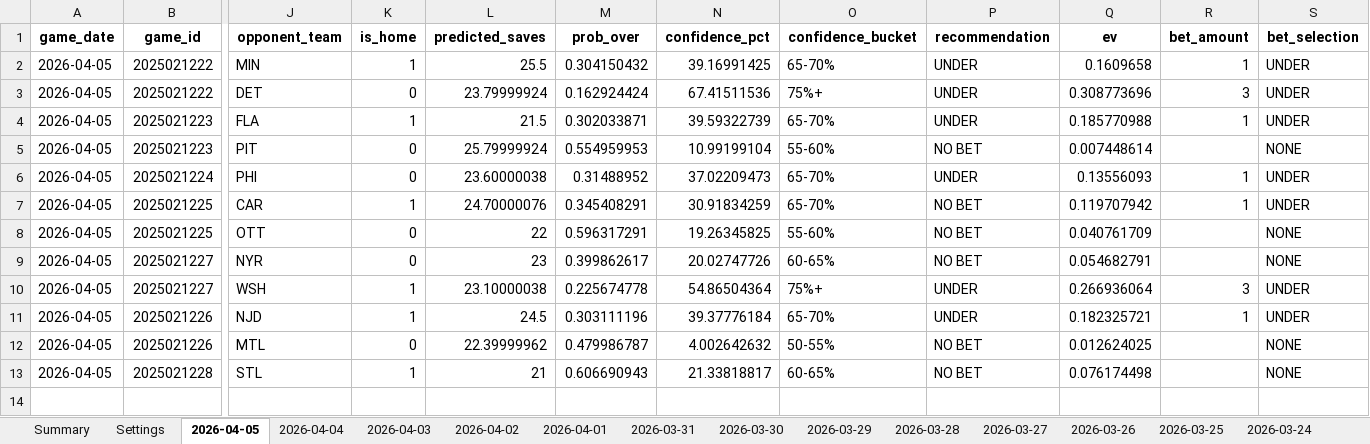
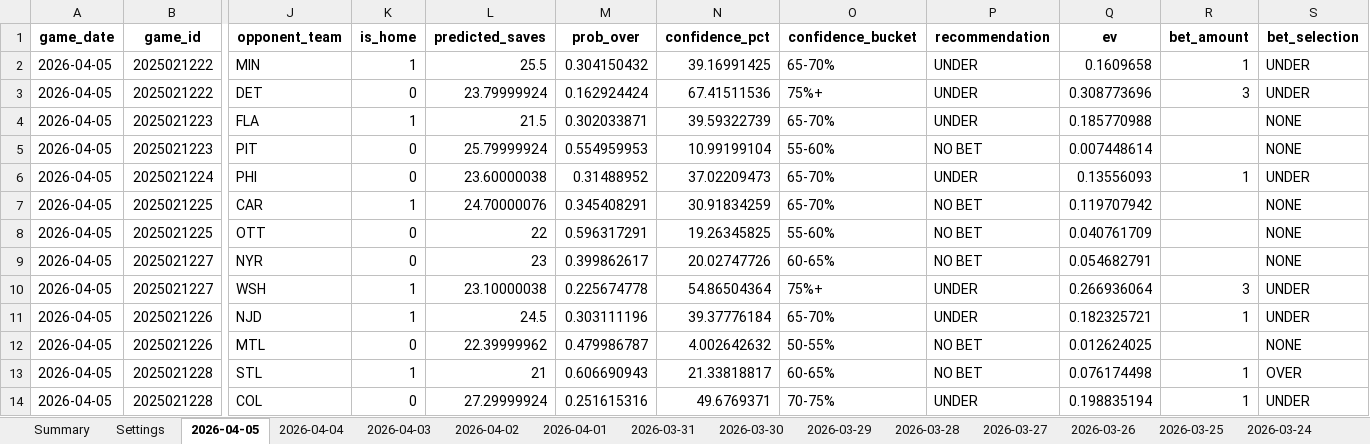
Before and after one commit to jjakemoss/saves-model-v3, an Excel workbook: betting_tracker.xlsx, sheet 2026-04-05, drawn as a sheet; only a part is shown, gaps mark what is left out; values as stored, in another font and other column widths than the file's, no borders; rows hold the shown columns only; the diff names each change by its address in the sheet, - before the commit and + after, or states it on an @@ line.

Commit message:
Update betting_tracker.xlsx

```diff
--- a/betting_tracker.xlsx (sheet 2026-04-05)
+++ b/betting_tracker.xlsx (sheet 2026-04-05)
-R4 (bet_amount): 1
+R4 (bet_amount): (empty)
-S4 (bet_selection): UNDER
+S4 (bet_selection): NONE
-R7 (bet_amount): 1
+R7 (bet_amount): (empty)
-S7 (bet_selection): UNDER
+S7 (bet_selection): NONE
-R13 (bet_amount): (empty)
+R13 (bet_amount): 1
-S13 (bet_selection): NONE
+S13 (bet_selection): OVER
+row 14: 2026-04-05 | 2025021228 | COL | 0 | 27.29999924 | 0.251615316 | 49.6769371 | 70-75% | UNDER | 0.198835194 | 1 | UNDER
```
